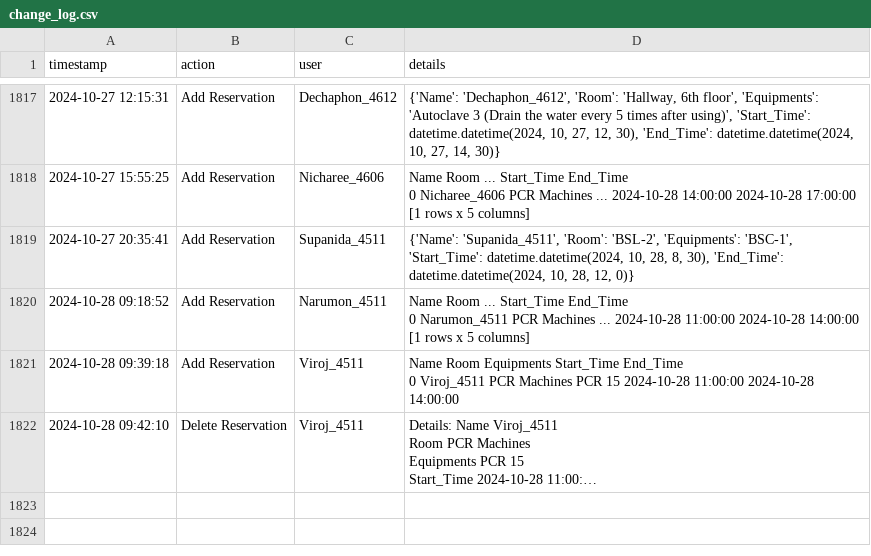
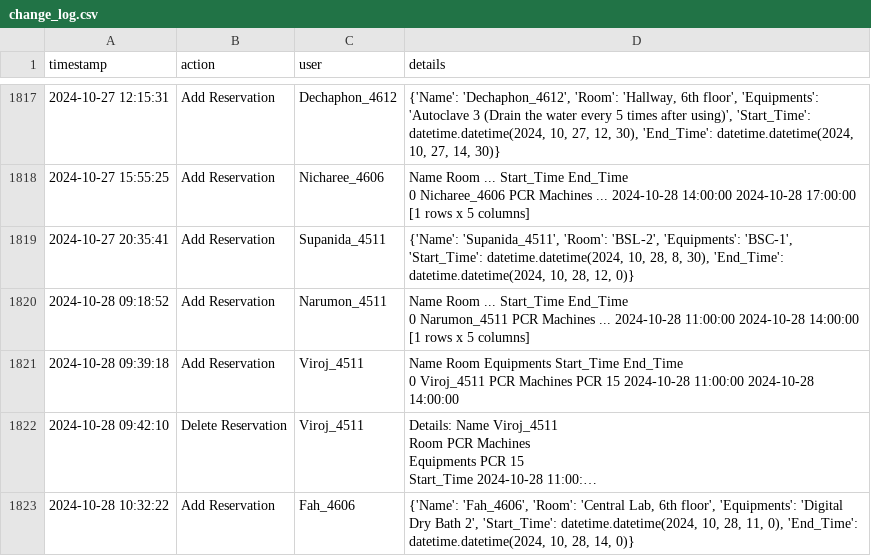
Before and after one commit to dhruv0767/Lab-Equipments_Reservation, a CSV file: change_log.csv, drawn as a sheet; only a part is shown, gaps mark what is left out; long unchanged cells end in …; the diff names each change by its address in the sheet, - before the commit and + after, or states it on an @@ line.

Commit message:
Update change_log.csv

```diff
--- a/change_log.csv
+++ b/change_log.csv
+row 1823: 2024-10-28 10:32:22 | Add Reservation | Fah_4606 | {'Name': 'Fah_4606', 'Room': 'Central Lab, 6th floor', 'Equipments': 'Digital Dry Bath 2', 'Start_Time': datetime.datetime(2024, 10, 28, 11, 0), 'End_Time': datetime.datetime(2024, 10, 28, 14, 0)}
```
